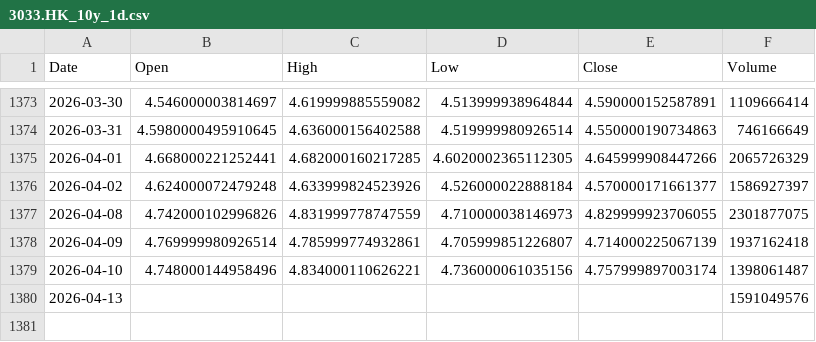
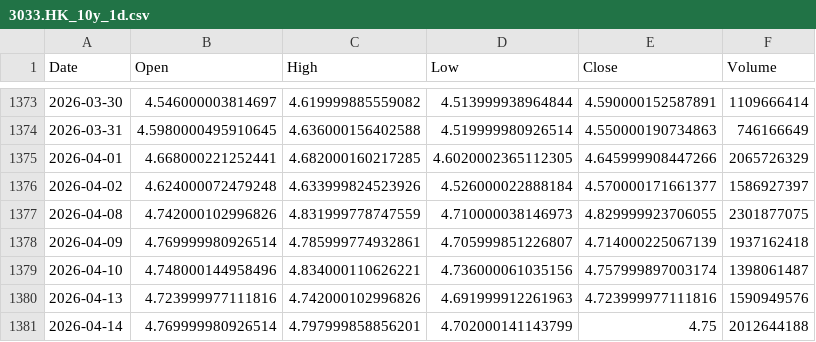
Before and after one commit to cnhjp/quant-trading-system, a CSV file: data/3033.HK_10y_1d.csv, drawn as a sheet; only a part is shown, gaps mark what is left out.

```diff
--- a/data/3033.HK_10y_1d.csv
+++ b/data/3033.HK_10y_1d.csv
@@ -1379,2 +1379,3 @@ Date,Open,High,Low,Close,Volume
 2026-04-10,4.748000144958496,4.834000110626221,4.736000061035156,4.757999897003174,1398061487
-2026-04-13,,,,,1591049576
+2026-04-13,4.723999977111816,4.742000102996826,4.691999912261963,4.723999977111816,1590949576
+2026-04-14,4.769999980926514,4.797999858856201,4.702000141143799,4.75,2012644188
```
Also changed, not shown: data/510300.SS_10y_1d.csv, data/QQQ_10y_1d.csv, 3 other files.
